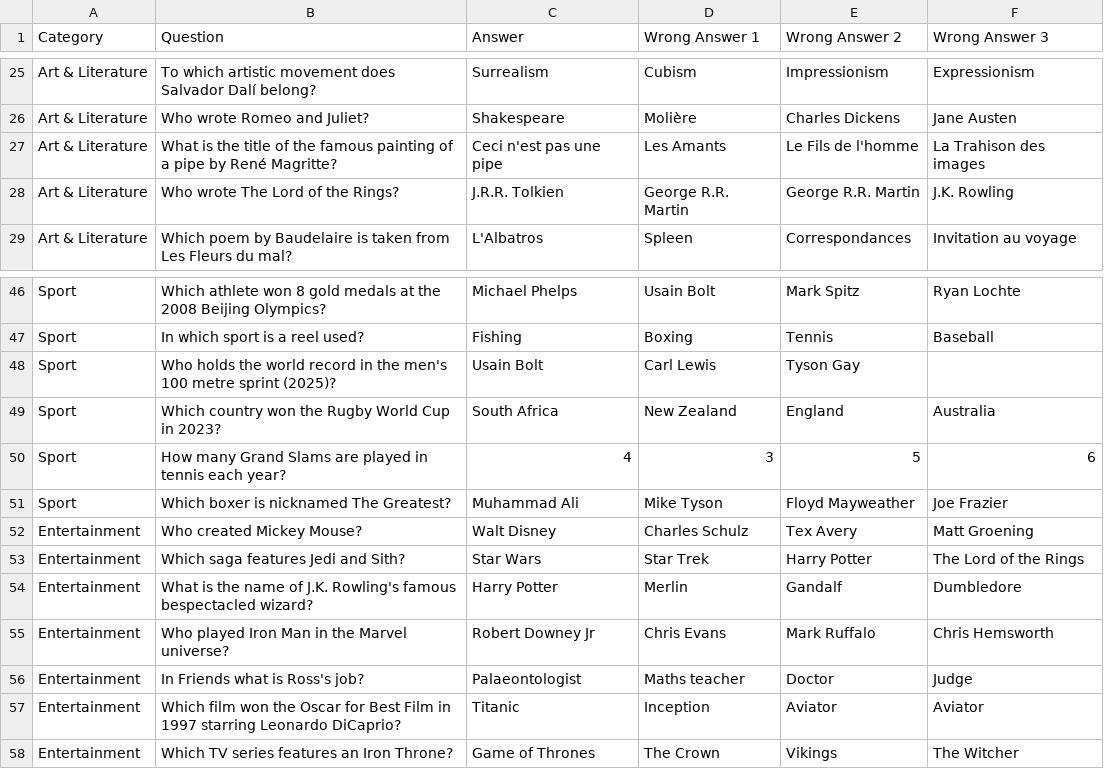
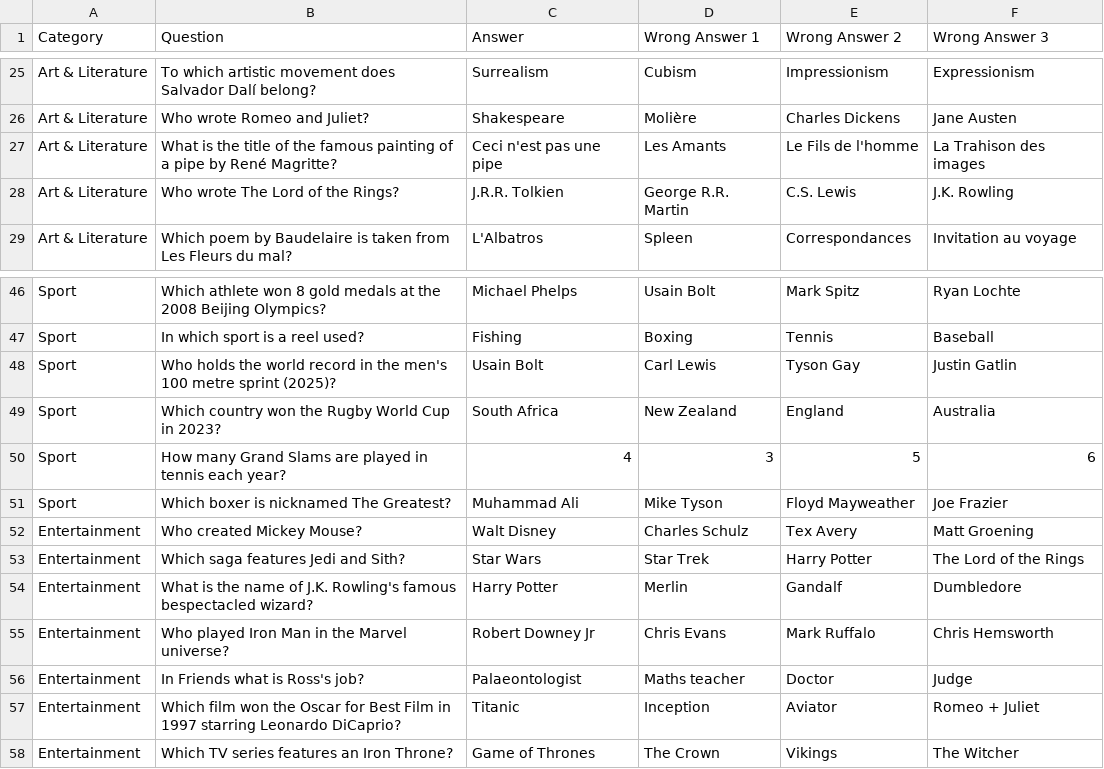
Before and after one commit to Mvodao/league-of-quizz, a CSV file: db/questions.csv, drawn as a sheet; only a part is shown, gaps mark what is left out; the diff names each change by its address in the sheet, - before the commit and + after, or states it on an @@ line.

```diff
--- a/db/questions.csv
+++ b/db/questions.csv
-E28 (Wrong Answer 2): George R.R. Martin
+E28 (Wrong Answer 2): C.S. Lewis
-F48 (Wrong Answer 3): (empty)
+F48 (Wrong Answer 3): Justin Gatlin
-F57 (Wrong Answer 3): Aviator
+F57 (Wrong Answer 3): Romeo + Juliet
```
Also changed, not shown: 6 other files.
